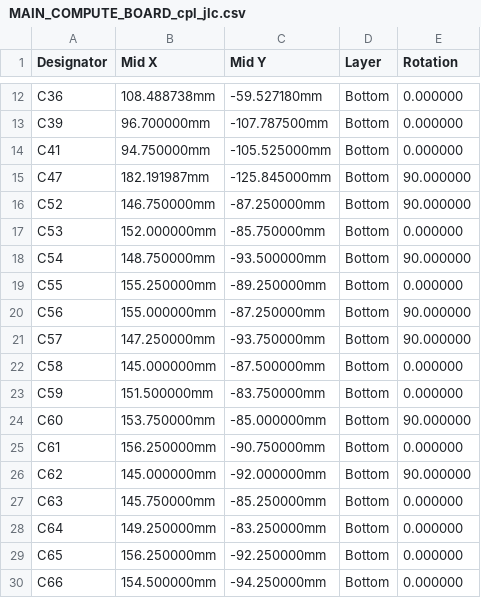
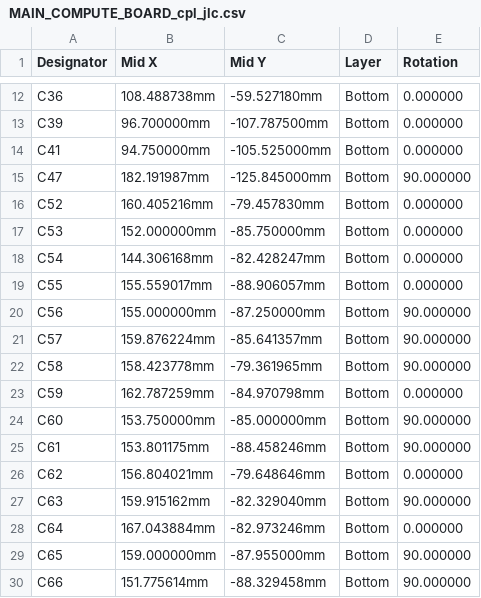
Before and after one commit to akielaries/signalmesh_CAD, a CSV file: boards/MAIN_COMPUTE_BOARD/v1_r1/fab/MAIN_COMPUTE_BOARD_cpl_jlc.csv, drawn as a sheet; only a part is shown, gaps mark what is left out; the diff covers the shown part only.

```diff
--- a/boards/MAIN_COMPUTE_BOARD/v1_r1/fab/MAIN_COMPUTE_BOARD_cpl_jlc.csv
+++ b/boards/MAIN_COMPUTE_BOARD/v1_r1/fab/MAIN_COMPUTE_BOARD_cpl_jlc.csv
@@ -15,16 +15,16 @@ C41,94.750000mm,-105.525000mm,Bottom,0.000000
 C47,182.191987mm,-125.845000mm,Bottom,90.000000
-C52,146.750000mm,-87.250000mm,Bottom,90.000000
+C52,160.405216mm,-79.457830mm,Bottom,0.000000
 C53,152.000000mm,-85.750000mm,Bottom,0.000000
-C54,148.750000mm,-93.500000mm,Bottom,90.000000
-C55,155.250000mm,-89.250000mm,Bottom,0.000000
+C54,144.306168mm,-82.428247mm,Bottom,0.000000
+C55,155.559017mm,-88.906057mm,Bottom,0.000000
 C56,155.000000mm,-87.250000mm,Bottom,90.000000
-C57,147.250000mm,-93.750000mm,Bottom,90.000000
-C58,145.000000mm,-87.500000mm,Bottom,0.000000
-C59,151.500000mm,-83.750000mm,Bottom,0.000000
+C57,159.876224mm,-85.641357mm,Bottom,90.000000
+C58,158.423778mm,-79.361965mm,Bottom,90.000000
+C59,162.787259mm,-84.970798mm,Bottom,0.000000
 C60,153.750000mm,-85.000000mm,Bottom,90.000000
-C61,156.250000mm,-90.750000mm,Bottom,0.000000
-C62,145.000000mm,-92.000000mm,Bottom,90.000000
-C63,145.750000mm,-85.250000mm,Bottom,0.000000
-C64,149.250000mm,-83.250000mm,Bottom,0.000000
-C65,156.250000mm,-92.250000mm,Bottom,0.000000
-C66,154.500000mm,-94.250000mm,Bottom,0.000000
+C61,153.801175mm,-88.458246mm,Bottom,90.000000
+C62,156.804021mm,-79.648646mm,Bottom,0.000000
+C63,159.915162mm,-82.329040mm,Bottom,90.000000
+C64,167.043884mm,-82.973246mm,Bottom,0.000000
+C65,159.000000mm,-87.955000mm,Bottom,90.000000
+C66,151.775614mm,-88.329458mm,Bottom,90.000000
```
Also changed, not shown: 1 added row, 1 removed row and 130 edited cells elsewhere in this file, boards/MAIN_COMPUTE_BOARD/v1_r1/fab/MAIN_COMPUTE_BOARD_bom_jlc.csv, 33 other files.
